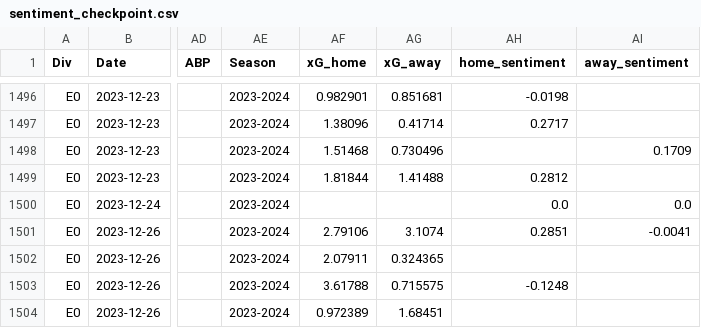
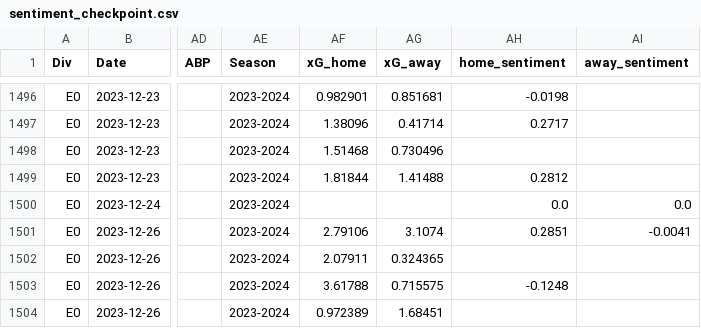
Before and after one commit to angelomouawad/advanced-ai-match-prediction, a CSV file: Data/sentiment_checkpoint.csv, drawn as a sheet; only a part is shown, gaps mark what is left out; the diff names each change by its address in the sheet, - before the commit and + after, or states it on an @@ line.

```diff
--- a/Data/sentiment_checkpoint.csv
+++ b/Data/sentiment_checkpoint.csv
-AI1498 (away_sentiment): 0.1709
+AI1498 (away_sentiment): (empty)
```
Also changed, not shown: 13 other files.
